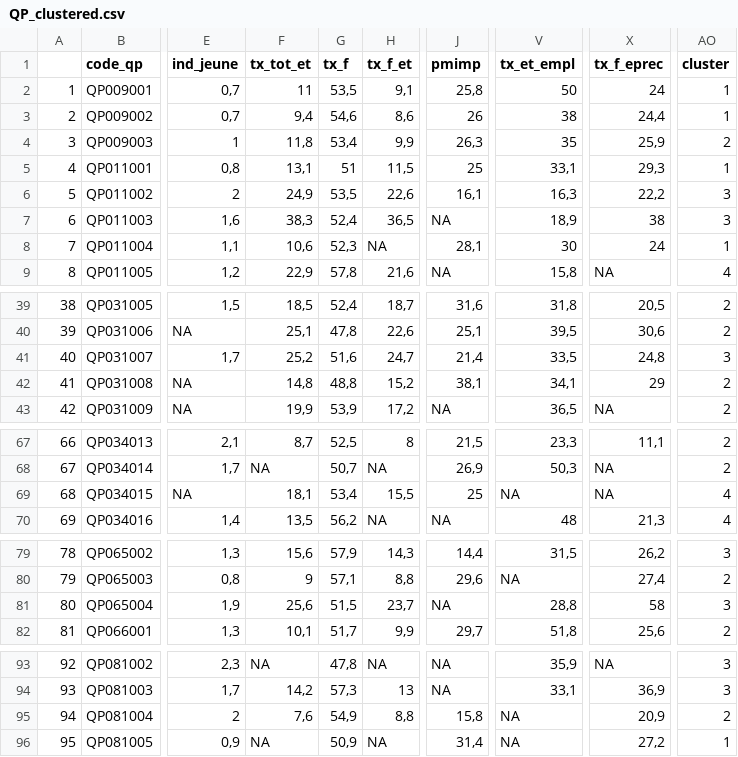
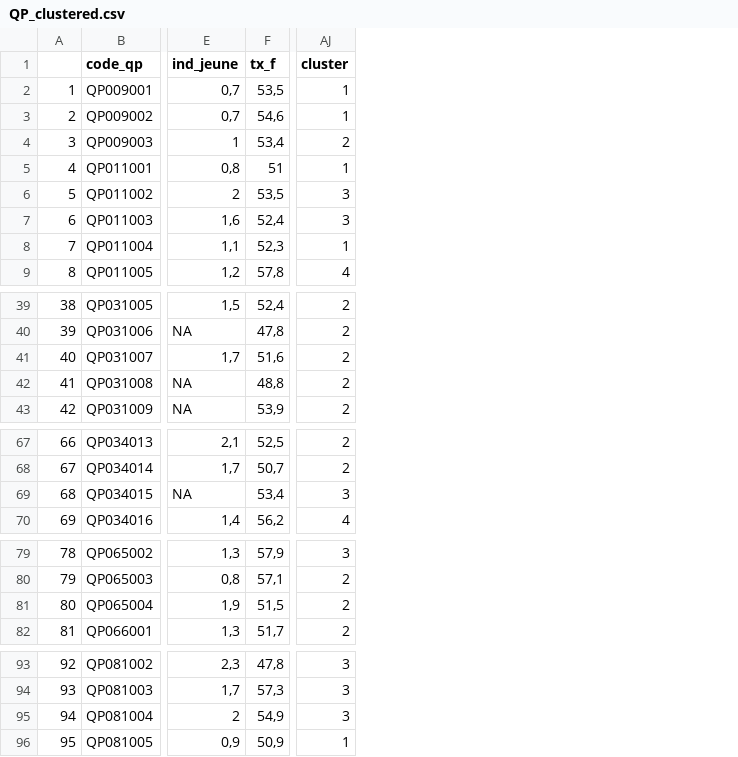
Before and after one commit to sebastienQNLT/HACKAVIZ21, a CSV file: QP_clustered.csv, drawn as a sheet; only a part is shown, gaps mark what is left out; removed rows and columns are numbered as before the commit, all else as after; the diff names each change by its address in the sheet, - before the commit and + after, or states it on an @@ line.

Commit message:
Add files via upload

```diff
--- a/QP_clustered.csv
+++ b/QP_clustered.csv
-column F (tx_tot_et), rows 2-9: 11 | 9,4 | 11,8 | 13,1 | 24,9 | 38,3 | 10,6 | 22,9; rows 39-43: 18,5 | 25,1 | 25,2 | 14,8 | 19,9; rows 67-70: 8,7 | NA | 18,1 | 13,5; rows 79-82: 15,6 | 9 | 25,6 | 10,1; rows 93-96: NA | 14,2 | 7,6 | NA
-column H (tx_f_et), rows 2-9: 9,1 | 8,6 | 9,9 | 11,5 | 22,6 | 36,5 | NA | 21,6; rows 39-43: 18,7 | 22,6 | 24,7 | 15,2 | 17,2; rows 67-70: 8 | NA | 15,5 | NA; rows 79-82: 14,3 | 8,8 | 23,7 | 9,9; rows 93-96: NA | 13 | 8,8 | NA
-column J (pmimp), rows 2-9: 25,8 | 26 | 26,3 | 25 | 16,1 | NA | 28,1 | NA; rows 39-43: 31,6 | 25,1 | 21,4 | 38,1 | NA; rows 67-70: 21,5 | 26,9 | 25 | NA; rows 79-82: 14,4 | 29,6 | NA | 29,7; rows 93-96: NA | NA | 15,8 | 31,4
-column V (tx_et_empl), rows 2-9: 50 | 38 | 35 | 33,1 | 16,3 | 18,9 | 30 | 15,8; rows 39-43: 31,8 | 39,5 | 33,5 | 34,1 | 36,5; rows 67-70: 23,3 | 50,3 | NA | 48; rows 79-82: 31,5 | NA | 28,8 | 51,8; rows 93-96: 35,9 | 33,1 | NA | NA
-column X (tx_f_eprec), rows 2-9: 24 | 24,4 | 25,9 | 29,3 | 22,2 | 38 | 24 | NA; rows 39-43: 20,5 | 30,6 | 24,8 | 29 | NA; rows 67-70: 11,1 | NA | NA | 21,3; rows 79-82: 26,2 | 27,4 | 58 | 25,6; rows 93-96: NA | 36,9 | 20,9 | 27,2
-AJ41 (cluster): 3
+AJ41 (cluster): 2
-AJ69 (cluster): 4
+AJ69 (cluster): 3
-AJ81 (cluster): 3
+AJ81 (cluster): 2
-AJ95 (cluster): 2
+AJ95 (cluster): 3
```
